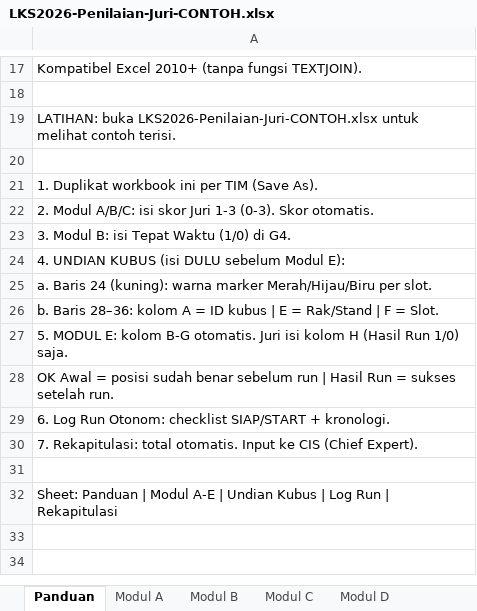
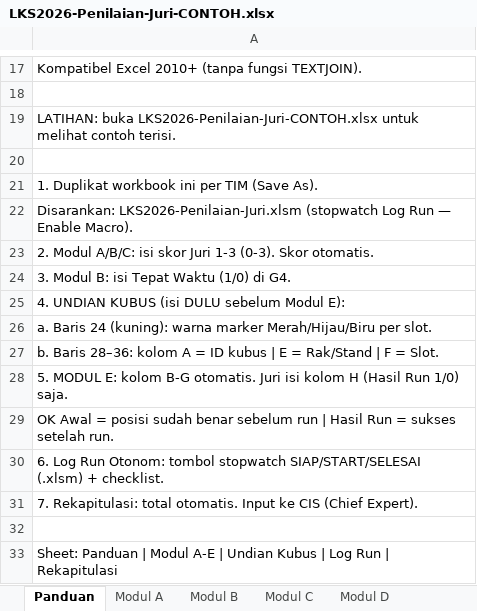
Before and after one commit to antonprafanto/LKS2026, an Excel workbook: templates/LKS2026-Penilaian-Juri-CONTOH.xlsx, sheet Panduan, drawn as a sheet; only a part is shown, gaps mark what is left out; values as stored, in another font and other column widths than the file's, no borders; addresses are those after the commit; the diff names each change by its address in the sheet, - before the commit and + after, or states it on an @@ line.

```diff
--- a/templates/LKS2026-Penilaian-Juri-CONTOH.xlsx (sheet Panduan)
+++ b/templates/LKS2026-Penilaian-Juri-CONTOH.xlsx (sheet Panduan)
+row 22: Disarankan: LKS2026-Penilaian-Juri.xlsm (stopwatch Log Run — Enable Macro).
-A30: …Run Otonom: checklist SIAP/START + kronologi.
+A30: …Run Otonom: tombol stopwatch SIAP/START/SELESAI (.xlsm) + checklist.
```
Also changed, not shown: sheet Log Run Otonom, templates/LKS2026-Penilaian-Juri.xlsx, 14 other files.
